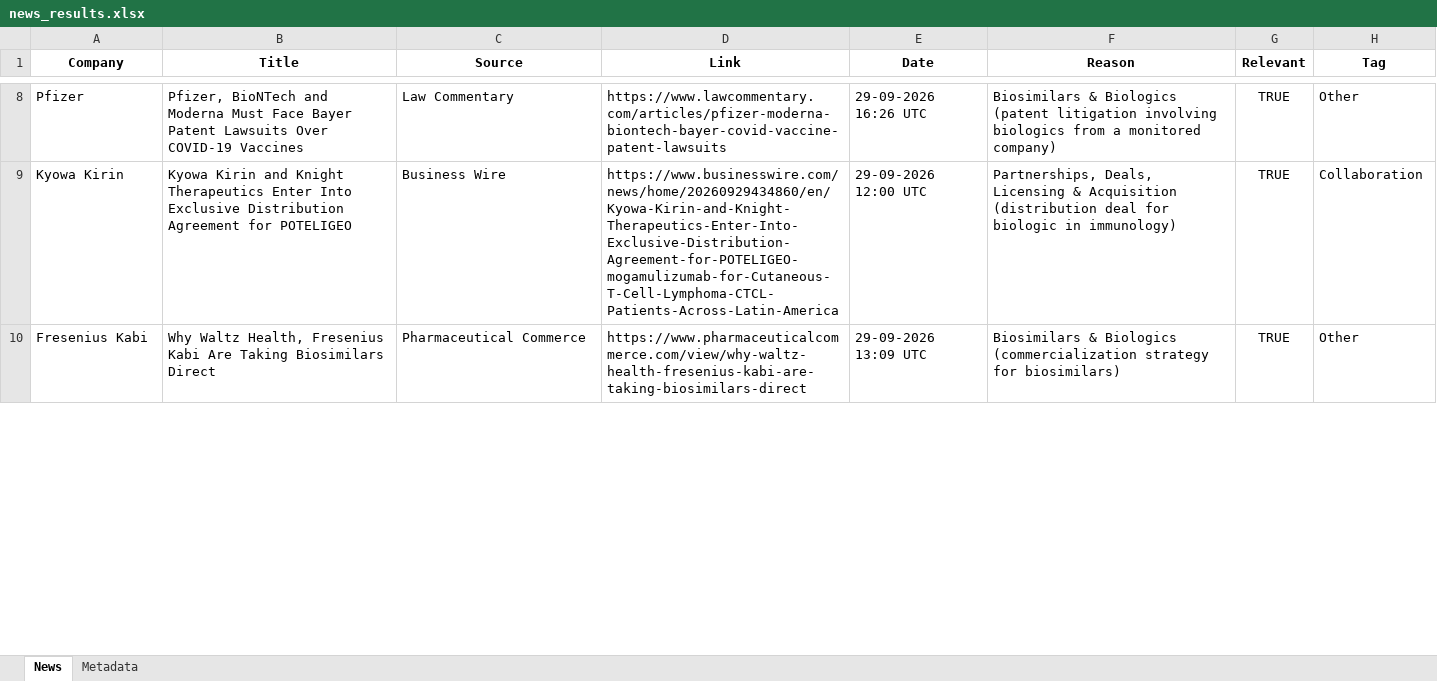
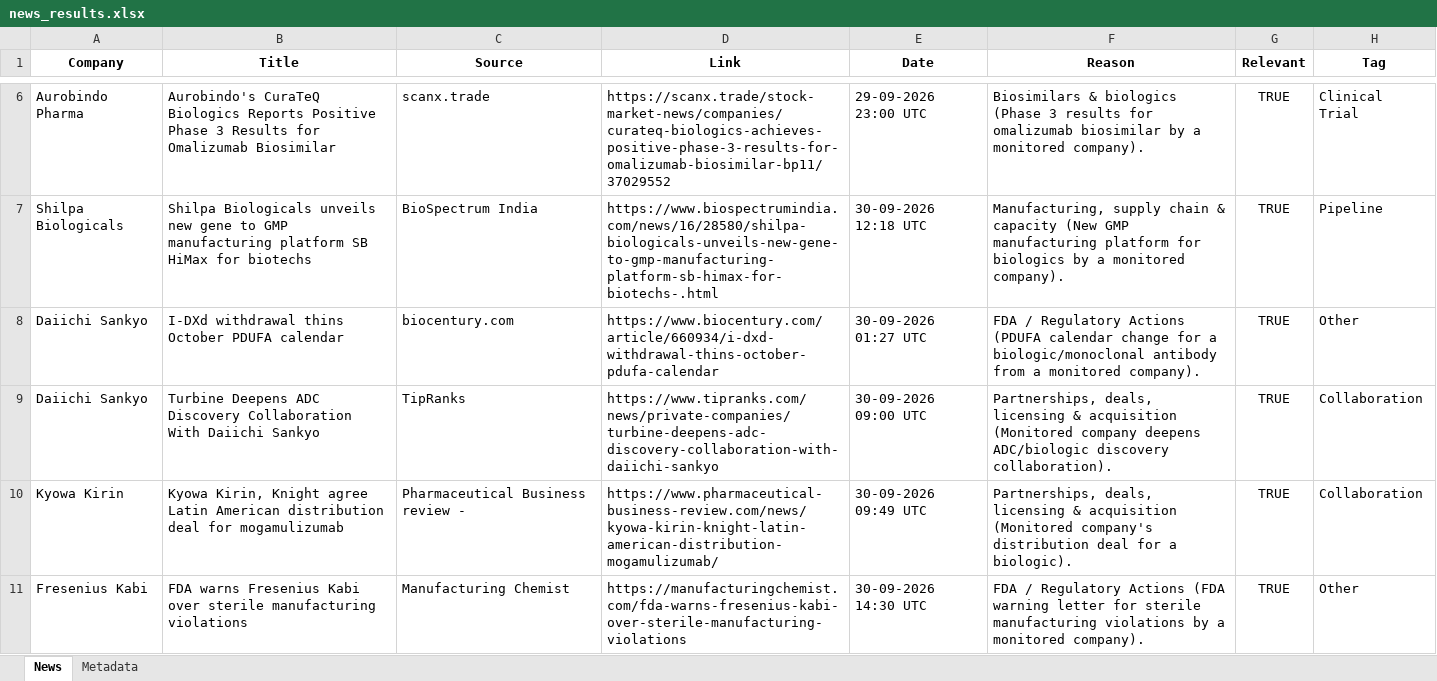
Before and after one commit to synapseKrishna/Ved, an Excel workbook: news_results.xlsx, sheet News, drawn as a sheet; only a part is shown, gaps mark what is left out; values as stored, in another font and other column widths than the file's, no borders; removed rows and columns are numbered as before the commit, all else as after; the diff covers the shown part only; the diff names each change by its address in the sheet, - before the commit and + after, or states it on an @@ line.

```diff
--- a/news_results.xlsx (sheet News)
+++ b/news_results.xlsx (sheet News)
-row 8: Pfizer | Pfizer, BioNTech and Moderna Must Face Bayer Patent Lawsuits Over COVID-19 Vaccines | Law Commentary | https://www.lawcommentary.com/articles/pfizer-moderna-biontech-bayer-covid-vaccine-patent-lawsuits | 29-09-2026 16:26 UTC | Biosimilars & Biologics (patent litigation involving biologics from a monitored company) | TRUE | Other
+row 6: Aurobindo Pharma | Aurobindo's CuraTeQ Biologics Reports Positive Phase 3 Results for Omalizumab Biosimilar | scanx.trade | https://scanx.trade/stock-market-news/companies/curateq-biologics-achieves-positive-phase-3-results-for-omalizumab-biosimilar-bp11/37029552 | 29-09-2026 23:00 UTC | Biosimilars & biologics (Phase 3 results for omalizumab biosimilar by a monitored company). | TRUE | Clinical Trial
+row 7: Shilpa Biologicals | Shilpa Biologicals unveils new gene to GMP manufacturing platform SB HiMax for biotechs | BioSpectrum India | https://www.biospectrumindia.com/news/16/28580/shilpa-biologicals-unveils-new-gene-to-gmp-manufacturing-platform-sb-himax-for-biotechs-.html | 30-09-2026 12:18 UTC | Manufacturing, supply chain & capacity (New GMP manufacturing platform for biologics by a monitored company). | TRUE | Pipeline
+row 8: Daiichi Sankyo | I-DXd withdrawal thins October PDUFA calendar | biocentury.com | https://www.biocentury.com/article/660934/i-dxd-withdrawal-thins-october-pdufa-calendar | 30-09-2026 01:27 UTC | FDA / Regulatory Actions (PDUFA calendar change for a biologic/monoclonal antibody from a monitored company). | TRUE | Other
+row 9: Daiichi Sankyo | Turbine Deepens ADC Discovery Collaboration With Daiichi Sankyo | TipRanks | https://www.tipranks.com/news/private-companies/turbine-deepens-adc-discovery-collaboration-with-daiichi-sankyo | 30-09-2026 09:00 UTC | Partnerships, deals, licensing & acquisition (Monitored company deepens ADC/biologic discovery collaboration). | TRUE | Collaboration
-B10 (Title): Kyowa Kirin and Knight Therapeutics Enter Into Exclusive Distribution Agreement for POTELIGEO
+B10 (Title): Kyowa Kirin, Knight agree Latin American distribution deal for mogamulizumab
-C10 (Source): Business Wire
+C10 (Source): Pharmaceutical Business review -
-D10 (Link): https://www.businesswire.com/news/home/20260929434860/en/Kyowa-Kirin-and-Knight-Therapeutics-Enter-Into-Exclusive-Distribution-Agreement-for-POTELIGEO-mogamulizumab-for-Cutaneous-T-Cell-Lymphoma-CTCL-Patients-Across-Latin-America
+D10 (Link): https://www.pharmaceutical-business-review.com/news/kyowa-kirin-knight-latin-american-distribution-mogamulizumab/
-E10 (Date): 29-09-2026 12:00 UTC
+E10 (Date): 30-09-2026 09:49 UTC
-F10 (Reason): Partnerships, Deals, Licensing & Acquisition (distribution deal for biologic in immunology)
+F10 (Reason): Partnerships, deals, licensing & acquisition (Monitored company's distribution deal for a biologic).
-B11 (Title): Why Waltz Health, Fresenius Kabi Are Taking Biosimilars Direct
+B11 (Title): FDA warns Fresenius Kabi over sterile manufacturing violations
-C11 (Source): Pharmaceutical Commerce
+C11 (Source): Manufacturing Chemist
-D11 (Link): https://www.pharmaceuticalcommerce.com/view/why-waltz-health-fresenius-kabi-are-taking-biosimilars-direct
+D11 (Link): https://manufacturingchemist.com/fda-warns-fresenius-kabi-over-sterile-manufacturing-violations
-E11 (Date): 29-09-2026 13:09 UTC
+E11 (Date): 30-09-2026 14:30 UTC
-F11 (Reason): Biosimilars & Biologics (commercialization strategy for biosimilars)
+F11 (Reason): FDA / Regulatory Actions (FDA warning letter for sterile manufacturing violations by a monitored company).
```
Also changed, not shown: 1 added row, 3 removed rows and 25 edited cells elsewhere in this sheet, sheet Metadata, news_results_raw.xlsx.
